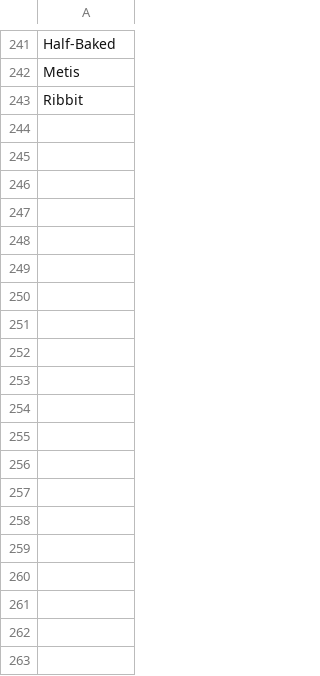
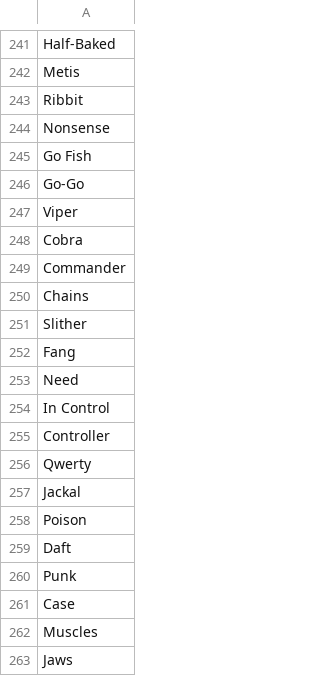
Before and after one commit to ZeeMastermind/wicked-gm-emulator, a CSV file: pkg_EP/names/Autonomist.csv, drawn as a sheet; only a part is shown, gaps mark what is left out; the diff covers the shown part only; the diff names each change by its address in the sheet, - before the commit and + after, or states it on an @@ line.

```diff
--- a/pkg_EP/names/Autonomist.csv
+++ b/pkg_EP/names/Autonomist.csv
+row 244: Nonsense
+row 245: Go Fish
+row 246: Go-Go
+row 247: Viper
+row 248: Cobra
+row 249: Commander
+row 250: Chains
+row 251: Slither
+row 252: Fang
+row 253: Need
+row 254: In Control
+row 255: Controller
+row 256: Qwerty
+row 257: Jackal
+row 258: Poison
+row 259: Daft
+row 260: Punk
+row 261: Case
+row 262: Muscles
+row 263: Jaws
```
Also changed, not shown: 102 added rows elsewhere in this file, pkg_EP/names/Lunar-Lagrange Alliance.csv, 41 other files.
